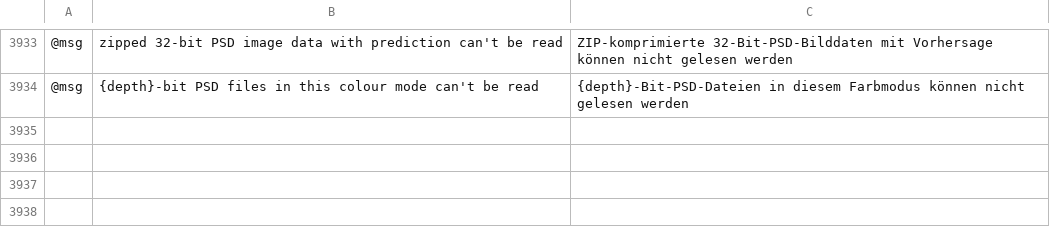
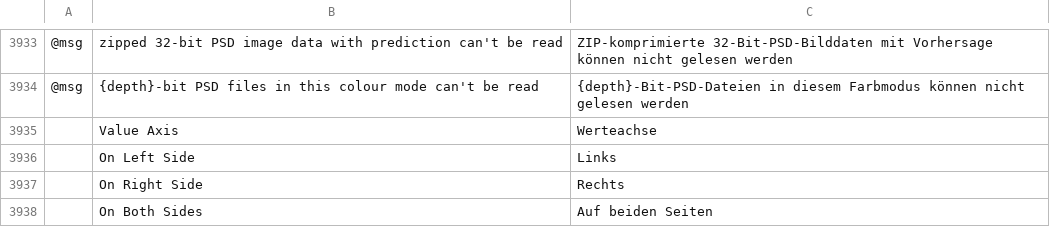
Before and after one commit to NoobsDeSroobs/vectorcraft, a TSV file: crates/ui-egui/src/i18n/de.tsv, drawn as a sheet; only a part is shown, gaps mark what is left out; the diff names each change by its address in the sheet, - before the commit and + after, or states it on an @@ line.

```diff
--- a/crates/ui-egui/src/i18n/de.tsv
+++ b/crates/ui-egui/src/i18n/de.tsv
+row 3935:  | Value Axis | Werteachse
+row 3936:  | On Left Side | Links
+row 3937:  | On Right Side | Rechts
+row 3938:  | On Both Sides | Auf beiden Seiten
```
Also changed, not shown: crates/ui-egui/src/i18n/es.tsv, crates/ui-egui/src/i18n/fr.tsv, 8 other files.
